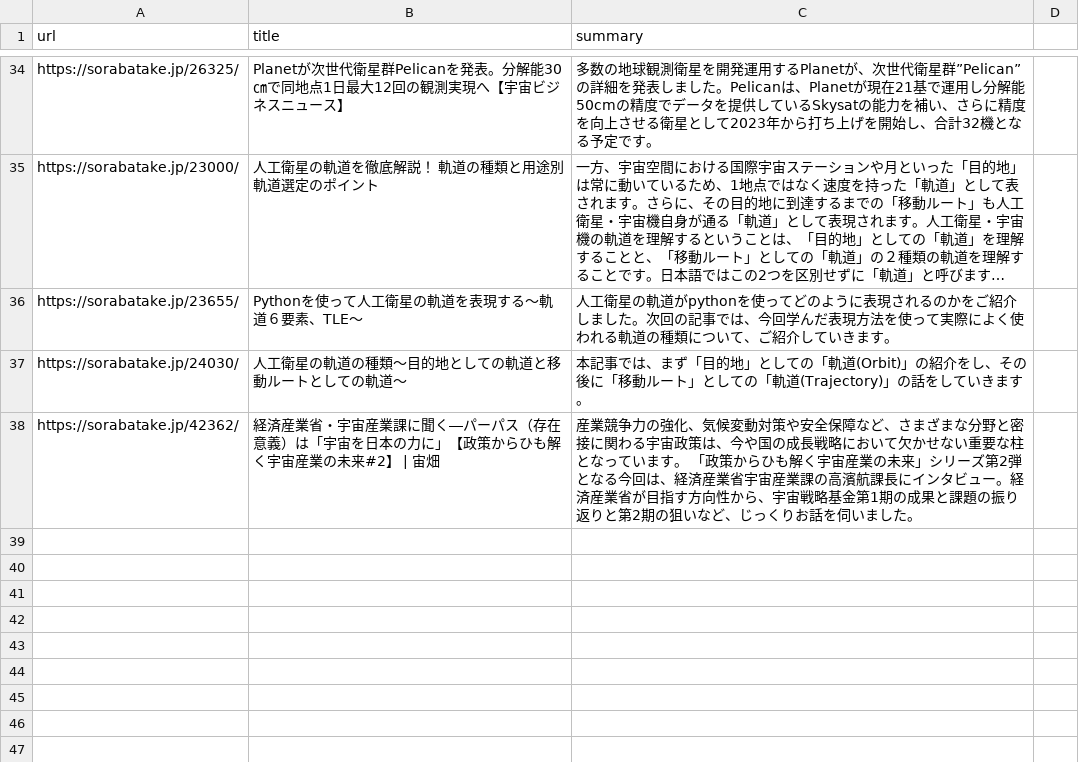
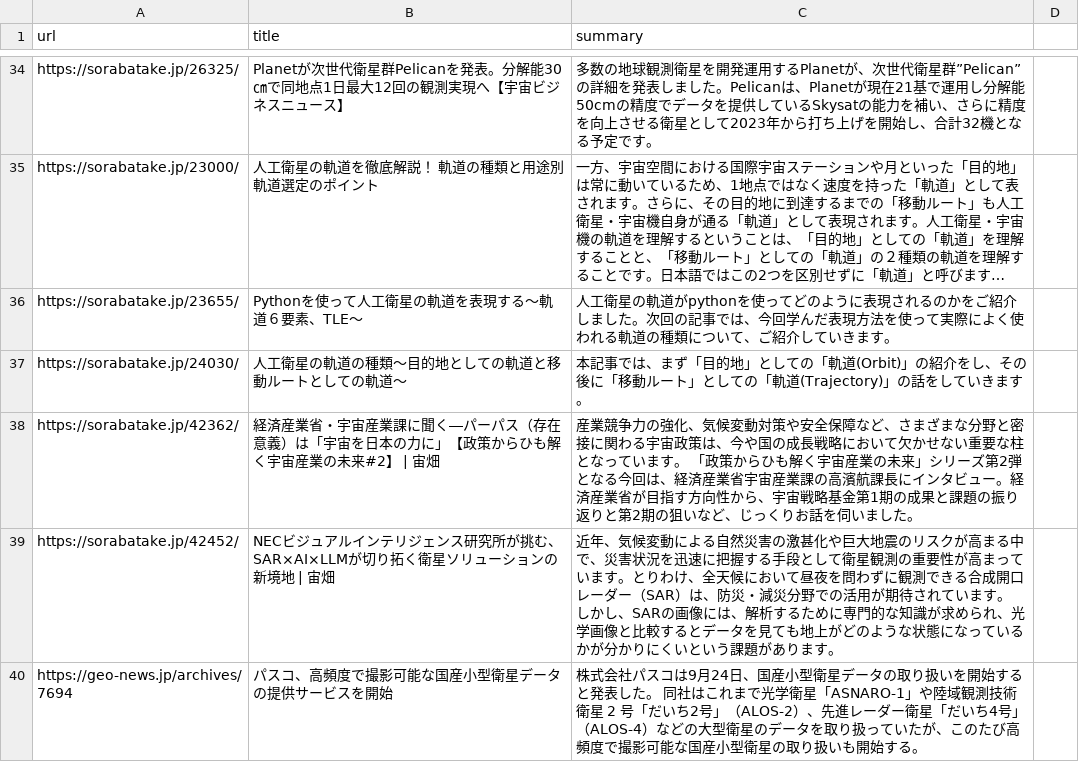
Before and after one commit to freefloatingplanet/TechFeed, a CSV file: data/likes_space.csv, drawn as a sheet; only a part is shown, gaps mark what is left out; long unchanged cells end in …; the diff names each change by its address in the sheet, - before the commit and + after, or states it on an @@ line.

```diff
--- a/data/likes_space.csv
+++ b/data/likes_space.csv
+row 39: https://sorabatake.jp/42452/ | NECビジュアルインテリジェンス研究所が挑む、SAR×AI×LLMが切り拓く衛星ソリューションの新境地 | 宙畑 | 近年、気候変動による自然災害の激甚化や巨大地震のリスクが高まる中で、災害状況を迅速に把握する手段として衛星観測の重要性が高まっています。とりわけ、全天候において昼夜を問わずに観測できる合成開口レーダー（SAR）は、防災・減災分野での活用が期待されています。 しかし、SARの画像には、解析するために専門的な知識が求められ、光学画像と比較するとデータを見ても地上がどのような状態になっているかが分かりにくいという課題があります。
+row 40: https://geo-news.jp/archives/7694 | パスコ、高頻度で撮影可能な国産小型衛星データの提供サービスを開始 | 株式会社パスコは9月24日、国産小型衛星データの取り扱いを開始すると発表した。 同社はこれまで光学衛星「ASNARO-1」や陸域観測技術衛星 2 号「だいち2号」（ALOS-2）、先進レーダー衛星「だいち4号」（ALOS-4）などの大型衛星のデータを取り扱っていたが、このたび高頻度で撮影可能な国産小型衛星の取り扱いも開始する。
```
Also changed, not shown: data/likes.csv, data/likes_english.csv, 1 other file.
